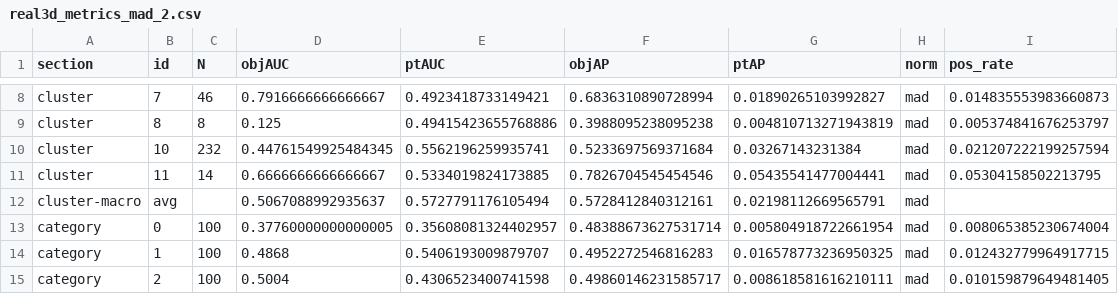
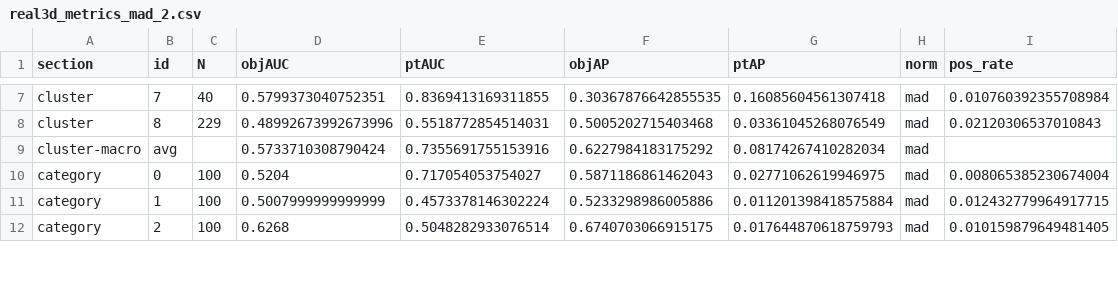
Before and after one commit to StanphanieL/PO_multi_TTA, a CSV file: resulst/real3d_metrics_mad_2.csv, drawn as a sheet; only a part is shown, gaps mark what is left out; removed rows and columns are numbered as before the commit, all else as after; the diff covers the shown part only; the diff names each change by its address in the sheet, - before the commit and + after, or states it on an @@ line.

```diff
--- a/resulst/real3d_metrics_mad_2.csv
+++ b/resulst/real3d_metrics_mad_2.csv
-C7 (N): 46
+C7 (N): 40
-D7 (objAUC): 0.7916666666666667
+D7 (objAUC): 0.5799373040752351
-E7 (ptAUC): 0.4923418733149421
+E7 (ptAUC): 0.8369413169311855
-F7 (objAP): 0.6836310890728994
+F7 (objAP): 0.30367876642855535
-G7 (ptAP): 0.01890265103992827
+G7 (ptAP): 0.16085604561307418
-I7 (pos_rate): 0.014835553983660873
+I7 (pos_rate): 0.010760392355708984
-C8 (N): 8
+C8 (N): 229
-D8 (objAUC): 0.125
+D8 (objAUC): 0.48992673992673996
-E8 (ptAUC): 0.49415423655768886
+E8 (ptAUC): 0.5518772854514031
-F8 (objAP): 0.3988095238095238
+F8 (objAP): 0.5005202715403468
-G8 (ptAP): 0.004810713271943819
+G8 (ptAP): 0.03361045268076549
-I8 (pos_rate): 0.005374841676253797
+I8 (pos_rate): 0.02120306537010843
-row 10: cluster | 10 | 232 | 0.44761549925484345 | 0.5562196259935741 | 0.5233697569371684 | 0.03267143231384 | mad | 0.021207222199257594
-row 11: cluster | 11 | 14 | 0.6666666666666667 | 0.5334019824173885 | 0.7826704545454546 | 0.05435541477004441 | mad | 0.05304158502213795
-D9 (objAUC): 0.5067088992935637
+D9 (objAUC): 0.5733710308790424
-E9 (ptAUC): 0.5727791176105494
+E9 (ptAUC): 0.7355691755153916
-F9 (objAP): 0.5728412840312161
+F9 (objAP): 0.6227984183175292
-G9 (ptAP): 0.02198112669565791
+G9 (ptAP): 0.08174267410282034
-D10 (objAUC): 0.37760000000000005
+D10 (objAUC): 0.5204
-E10 (ptAUC): 0.35608081324402957
+E10 (ptAUC): 0.717054053754027
-F10 (objAP): 0.48388673627531714
+F10 (objAP): 0.5871186861462043
-G10 (ptAP): 0.005804918722661954
+G10 (ptAP): 0.02771062619946975
-D11 (objAUC): 0.4868
+D11 (objAUC): 0.5007999999999999
-E11 (ptAUC): 0.5406193009879707
+E11 (ptAUC): 0.4573378146302224
-F11 (objAP): 0.4952272546816283
+F11 (objAP): 0.5233298986005886
-G11 (ptAP): 0.016578773236950325
+G11 (ptAP): 0.011201398418575884
-D12 (objAUC): 0.5004
+D12 (objAUC): 0.6268
-E12 (ptAUC): 0.4306523400741598
+E12 (ptAUC): 0.5048282933076514
-F12 (objAP): 0.49860146231585717
+F12 (objAP): 0.6740703066915175
-G12 (ptAP): 0.008618581616210111
+G12 (ptAP): 0.017644870618759793
```
Also changed, not shown: 1 removed row and 68 edited cells elsewhere in this file, 1 other file.
